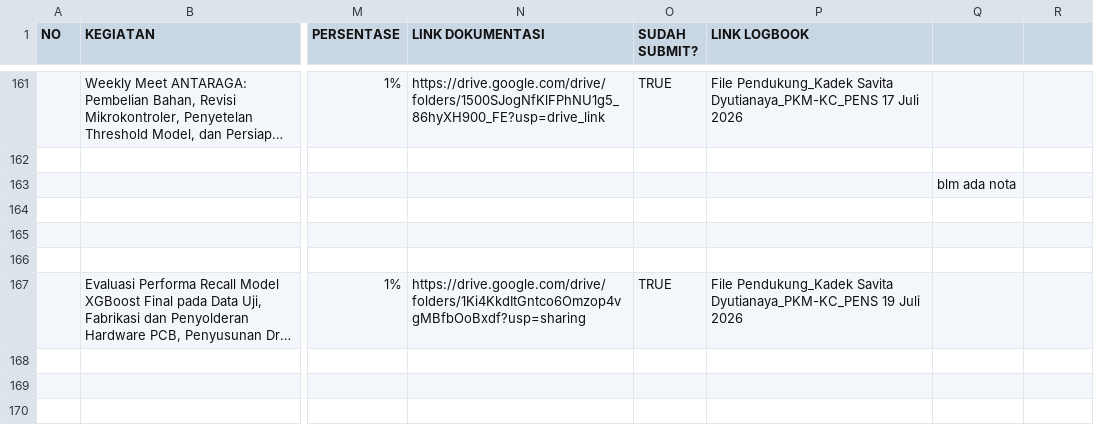
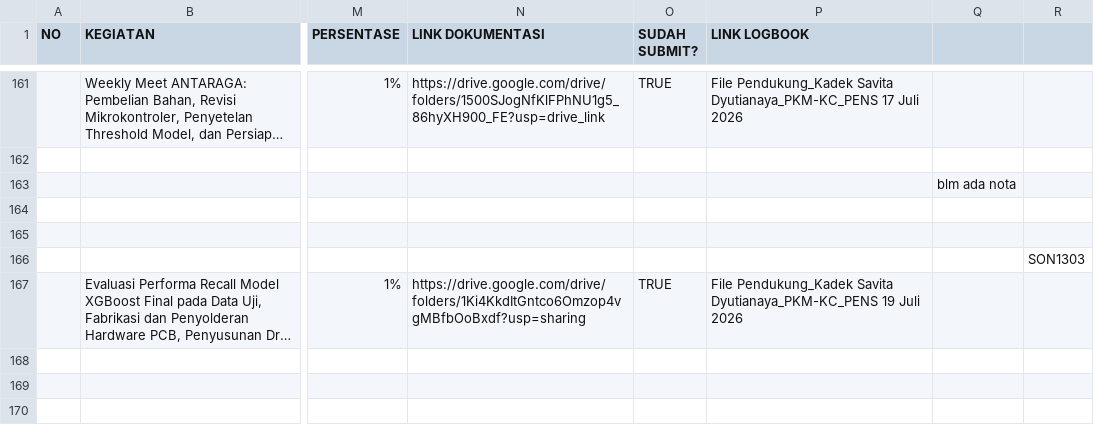
Before and after one commit to AdamKandias/antaraga-stroke-prediction-model, a CSV file: DRAFT LOGBOOK ANTARAGA 2026 - FIX LOGBOOK.csv, drawn as a sheet; only a part is shown, gaps mark what is left out; long unchanged cells end in …; the diff names each change by its address in the sheet, - before the commit and + after, or states it on an @@ line.

```diff
--- a/DRAFT LOGBOOK ANTARAGA 2026 - FIX LOGBOOK.csv
+++ b/DRAFT LOGBOOK ANTARAGA 2026 - FIX LOGBOOK.csv
-R166: (empty)
+R166: SON1303
```
Also changed, not shown: 10 other files.
